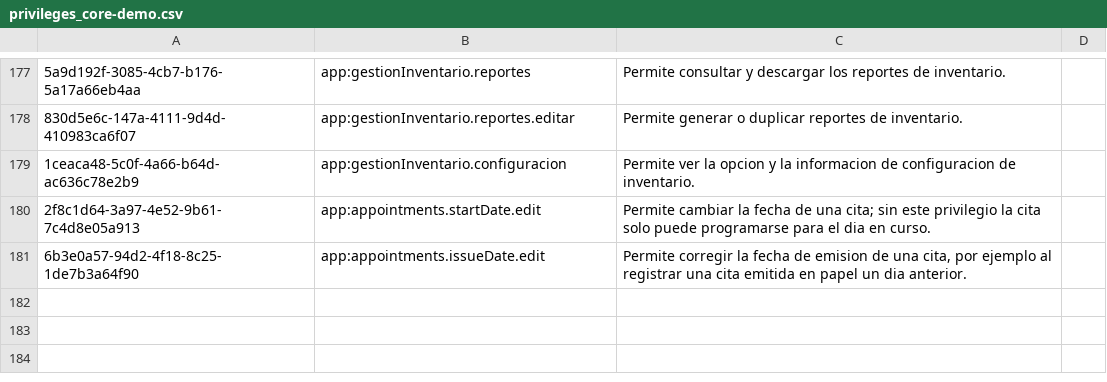
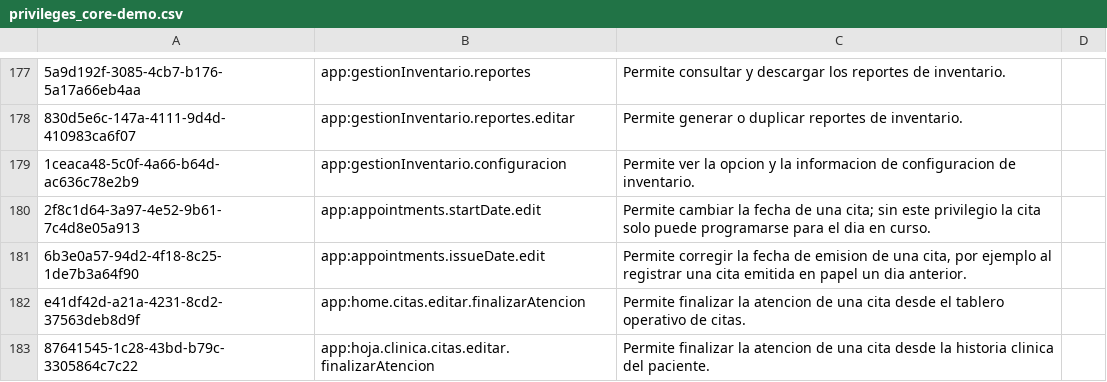
Before and after one commit to PROYECTO-SANTACLOTILDE/sihsalus-content-referenceapplication, a CSV file: configuration/backend_configuration/privileges/privileges_core-demo.csv, drawn as a sheet; only a part is shown, gaps mark what is left out; the diff names each change by its address in the sheet, - before the commit and + after, or states it on an @@ line.

```diff
--- a/configuration/backend_configuration/privileges/privileges_core-demo.csv
+++ b/configuration/backend_configuration/privileges/privileges_core-demo.csv
+row 182: e41df42d-a21a-4231-8cd2-37563deb8d9f | app:home.citas.editar.finalizarAtencion | Permite finalizar la atencion de una cita desde el tablero operativo de citas.
+row 183: 87641545-1c28-43bd-b79c-3305864c7c22 | app:hoja.clinica.citas.editar.finalizarAtencion | Permite finalizar la atencion de una cita desde la historia clinica del paciente.
```
Also changed, not shown: configuration/backend_configuration/roles/roles-core.csv, configuration/backend_configuration/roles/roles_peru_hce.csv.
